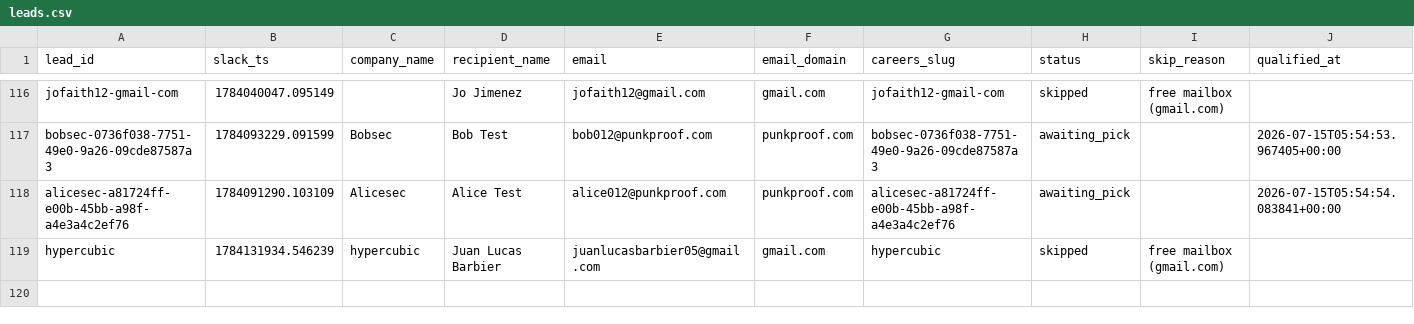
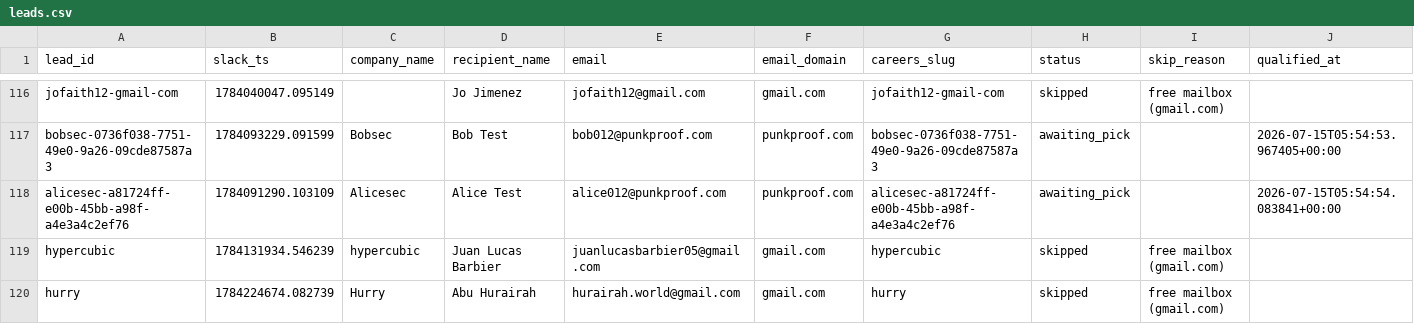
Before and after one commit to jessicagertig/first-touch-pipeline, a CSV file: state/leads.csv, drawn as a sheet; only a part is shown, gaps mark what is left out; rows hold the shown columns only; the diff names each change by its address in the sheet, - before the commit and + after, or states it on an @@ line.

```diff
--- a/state/leads.csv
+++ b/state/leads.csv
+row 120: hurry | 1784224674.082739 | Hurry | Abu Hurairah | hurairah.world@gmail.com | gmail.com | hurry | skipped | free mailbox (gmail.com)
```
Also changed, not shown: 1 other file.
